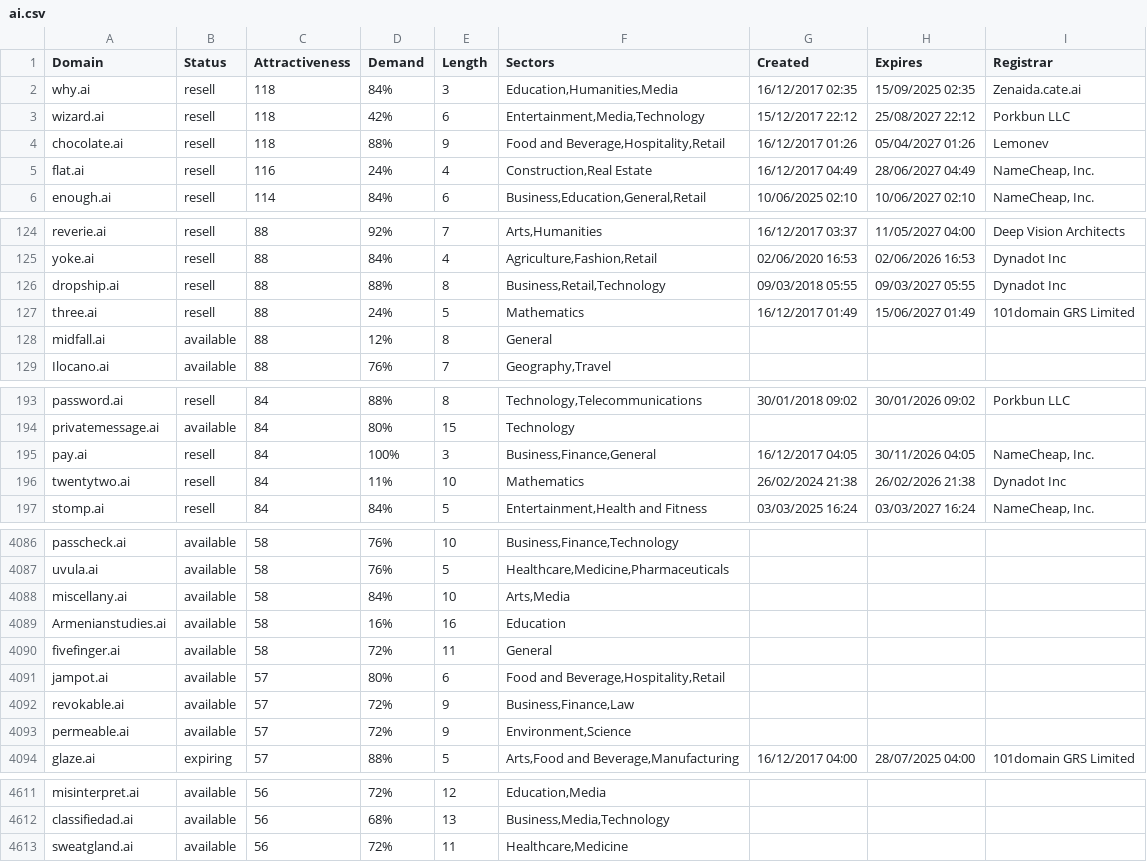
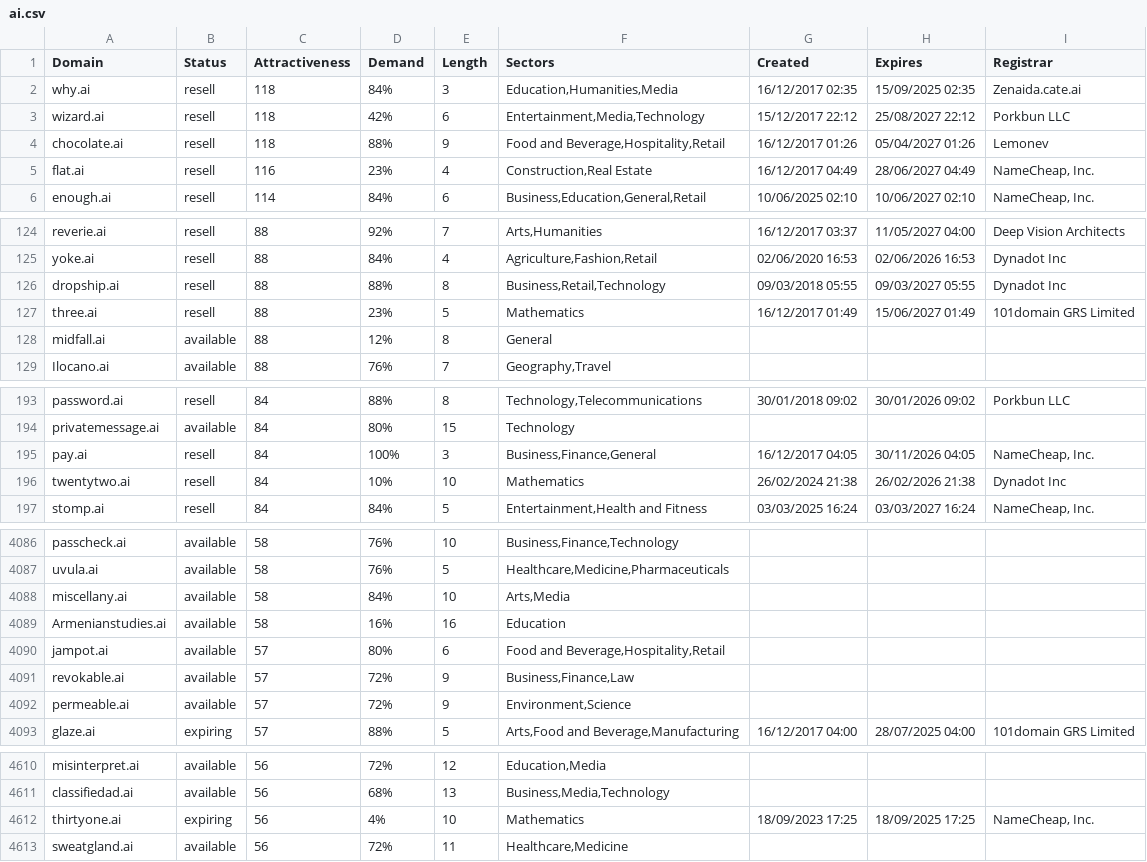
Before and after one commit to UniqueDomains/ai-oneword-domains, a CSV file: ai.csv, drawn as a sheet; only a part is shown, gaps mark what is left out; the diff covers the shown part only.

Commit message:
Domains update

```diff
--- a/ai.csv
+++ b/ai.csv
@@ -4,3 +4,3 @@ wizard.ai,resell,118,42%,6,"Entertainment,Media,Technology",15/12/2017 22:12,25/
 chocolate.ai,resell,118,88%,9,"Food and Beverage,Hospitality,Retail",16/12/2017 01:26,05/04/2027 01:26,Lemonev
-flat.ai,resell,116,24%,4,"Construction,Real Estate",16/12/2017 04:49,28/06/2027 04:49,"NameCheap, Inc."
+flat.ai,resell,116,23%,4,"Construction,Real Estate",16/12/2017 04:49,28/06/2027 04:49,"NameCheap, Inc."
 enough.ai,resell,114,84%,6,"Business,Education,General,Retail",10/06/2025 02:10,10/06/2027 02:10,"NameCheap, Inc."
@@ -126,3 +126,3 @@ yoke.ai,resell,88,84%,4,"Agriculture,Fashion,Retail",02/06/2020 16:53,02/06/2026
 dropship.ai,resell,88,88%,8,"Business,Retail,Technology",09/03/2018 05:55,09/03/2027 05:55,Dynadot Inc
-three.ai,resell,88,24%,5,Mathematics,16/12/2017 01:49,15/06/2027 01:49,101domain GRS Limited
+three.ai,resell,88,23%,5,Mathematics,16/12/2017 01:49,15/06/2027 01:49,101domain GRS Limited
 midfall.ai,available,88,12%,8,General,,,
@@ -195,3 +195,3 @@ privatemessage.ai,available,84,80%,15,Technology,,,
 pay.ai,resell,84,100%,3,"Business,Finance,General",16/12/2017 04:05,30/11/2026 04:05,"NameCheap, Inc."
-twentytwo.ai,resell,84,11%,10,Mathematics,26/02/2024 21:38,26/02/2026 21:38,Dynadot Inc
+twentytwo.ai,resell,84,10%,10,Mathematics,26/02/2024 21:38,26/02/2026 21:38,Dynadot Inc
 stomp.ai,resell,84,84%,5,"Entertainment,Health and Fitness",03/03/2025 16:24,03/03/2027 16:24,"NameCheap, Inc."
@@ -4089,3 +4089,2 @@ miscellany.ai,available,58,84%,10,"Arts,Media",,,
 Armenianstudies.ai,available,58,16%,16,Education,,,
-fivefinger.ai,available,58,72%,11,General,,,
 jampot.ai,available,57,80%,6,"Food and Beverage,Hospitality,Retail",,,
@@ -4612,2 +4611,3 @@ misinterpret.ai,available,56,72%,12,"Education,Media",,,
 classifiedad.ai,available,56,68%,13,"Business,Media,Technology",,,
+thirtyone.ai,expiring,56,4%,10,Mathematics,18/09/2023 17:25,18/09/2025 17:25,"NameCheap, Inc."
 sweatgland.ai,available,56,72%,11,"Healthcare,Medicine",,,
```
Also changed, not shown: 4 edited cells elsewhere in this file, 2 other files.
